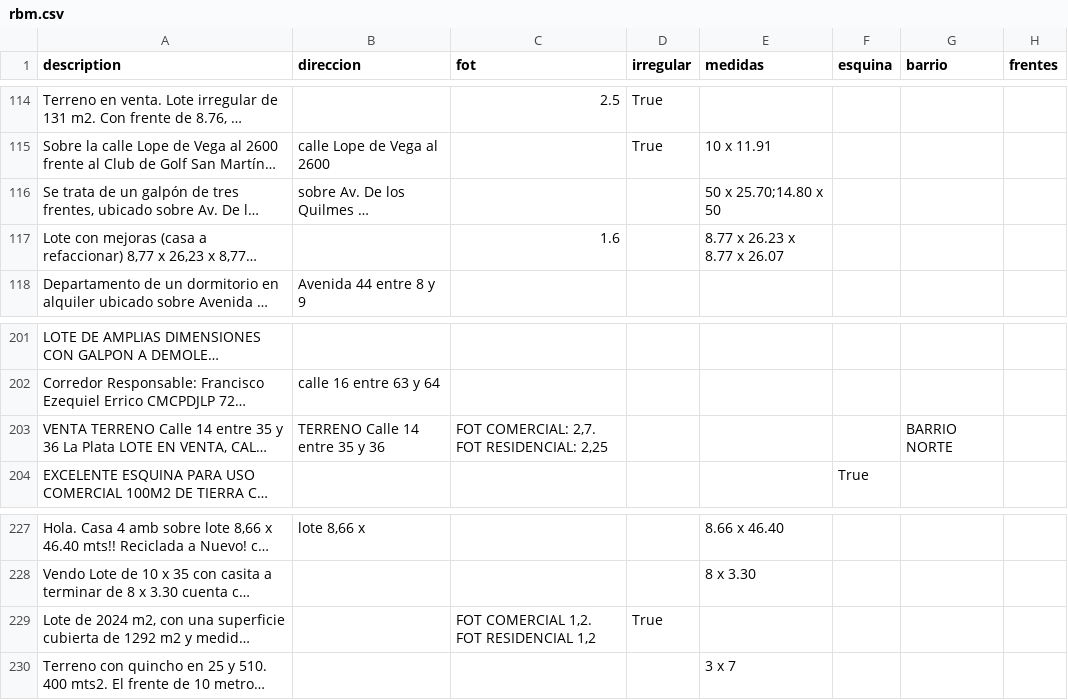
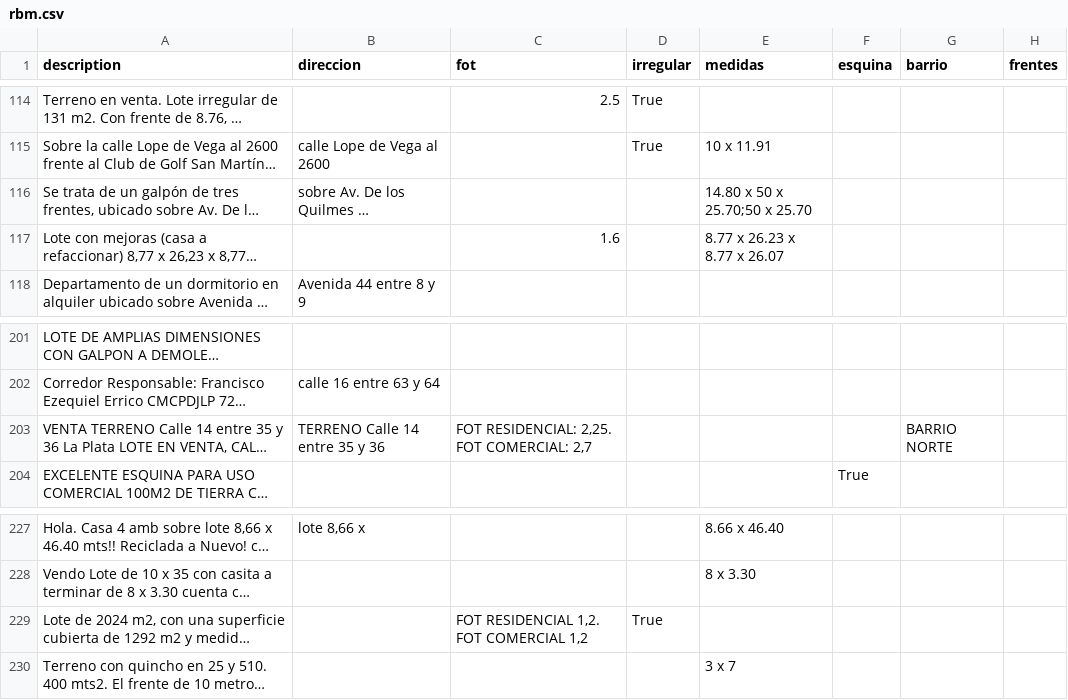
Before and after one commit to cientopolis/OVS-extractor-idis, a CSV file: output/rbm.csv, drawn as a sheet; only a part is shown, gaps mark what is left out; long unchanged cells end in …; the diff covers the shown part only; the diff names each change by its address in the sheet, - before the commit and + after, or states it on an @@ line.

```diff
--- a/output/rbm.csv
+++ b/output/rbm.csv
-E116 (medidas): 50 x 25.70;14.80 x 50
+E116 (medidas): 14.80 x 50 x 25.70;50 x 25.70
-C203 (fot): FOT COMERCIAL: 2,7. FOT RESIDENCIAL: 2,25
+C203 (fot): FOT RESIDENCIAL: 2,25. FOT COMERCIAL: 2,7
-C229 (fot): FOT COMERCIAL 1,2. FOT RESIDENCIAL 1,2
+C229 (fot): FOT RESIDENCIAL 1,2. FOT COMERCIAL 1,2
```
Also changed, not shown: 7 edited cells elsewhere in this file, input/ground_truth_100_sin_inferencias.csv, 1 other file.
